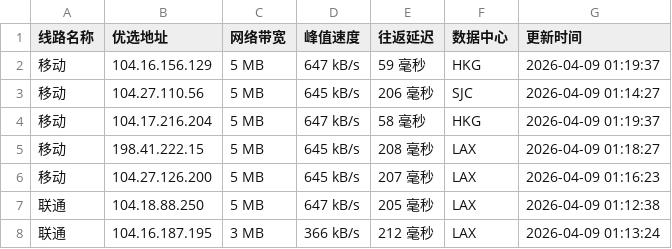
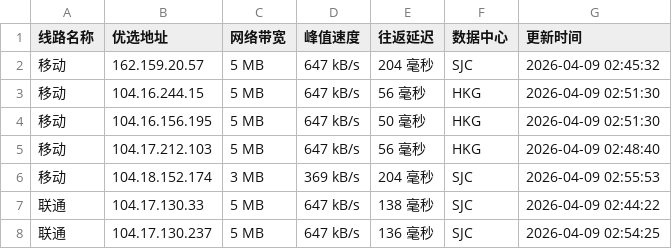
Before and after one commit to xing2kong/cfipv4db, a CSV file: cfip.csv, drawn as a sheet; only a part is shown; the diff covers the shown part only.

```diff
--- a/cfip.csv
+++ b/cfip.csv
@@ -1,8 +1,8 @@
 线路名称,优选地址,网络带宽,峰值速度,往返延迟,数据中心,更新时间
-移动,104.16.156.129,5 MB,647 kB/s,59 毫秒,HKG,2026-04-09 01:19:37
-移动,104.27.110.56,5 MB,645 kB/s,206 毫秒,SJC,2026-04-09 01:14:27
-移动,104.17.216.204,5 MB,647 kB/s,58 毫秒,HKG,2026-04-09 01:19:37
-移动,198.41.222.15,5 MB,645 kB/s,208 毫秒,LAX,2026-04-09 01:18:27
-移动,104.27.126.200,5 MB,645 kB/s,207 毫秒,LAX,2026-04-09 01:16:23
-联通,104.18.88.250,5 MB,647 kB/s,205 毫秒,LAX,2026-04-09 01:12:38
-联通,104.16.187.195,3 MB,366 kB/s,212 毫秒,LAX,2026-04-09 01:13:24
+移动,162.159.20.57,5 MB,647 kB/s,204 毫秒,SJC,2026-04-09 02:45:32
+移动,104.16.244.15,5 MB,647 kB/s,56 毫秒,HKG,2026-04-09 02:51:30
+移动,104.16.156.195,5 MB,647 kB/s,50 毫秒,HKG,2026-04-09 02:51:30
+移动,104.17.212.103,5 MB,647 kB/s,56 毫秒,HKG,2026-04-09 02:48:40
+移动,104.18.152.174,3 MB,369 kB/s,204 毫秒,SJC,2026-04-09 02:55:53
+联通,104.17.130.33,5 MB,647 kB/s,138 毫秒,SJC,2026-04-09 02:44:22
+联通,104.17.130.237,5 MB,647 kB/s,136 毫秒,SJC,2026-04-09 02:54:25
```
Also changed, not shown: 30 edited cells elsewhere in this file, 1 other file.
